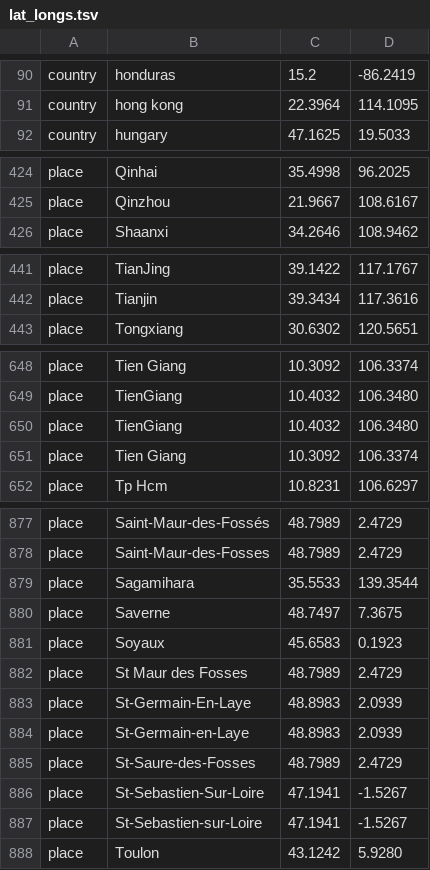
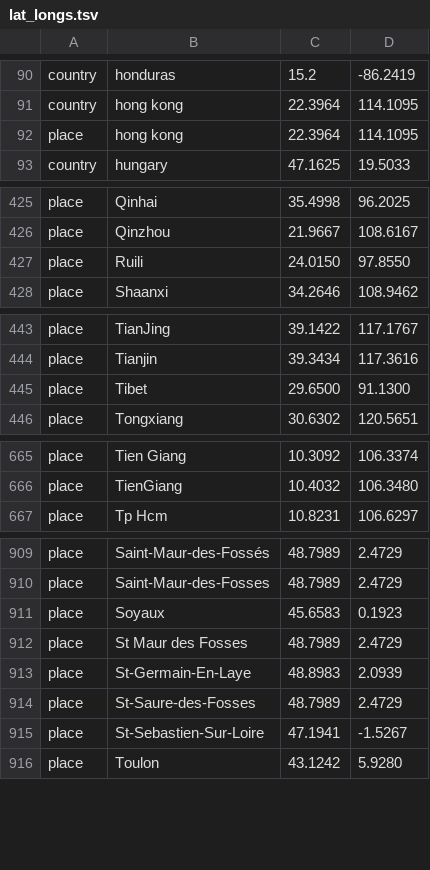
Before and after one commit to hodcroftlab/coxsackievirus_a6, a TSV file: config/lat_longs.tsv, drawn as a sheet; only a part is shown, gaps mark what is left out; removed rows and columns are numbered as before the commit, all else as after; the diff covers the shown part only; the diff names each change by its address in the sheet, - before the commit and + after, or states it on an @@ line.

```diff
--- a/config/lat_longs.tsv
+++ b/config/lat_longs.tsv
+row 92: place | hong kong | 22.3964 | 114.1095
+row 427: place | Ruili | 24.0150 | 97.8550
+row 445: place | Tibet | 29.6500 | 91.1300
-row 650: place | TienGiang | 10.4032 | 106.3480
-row 651: place | Tien Giang | 10.3092 | 106.3374
-row 879: place | Sagamihara | 35.5533 | 139.3544
-row 880: place | Saverne | 48.7497 | 7.3675
-row 884: place | St-Germain-en-Laye | 48.8983 | 2.0939
-row 887: place | St-Sebastien-sur-Loire | 47.1941 | -1.5267
```
Also changed, not shown: 33 added rows, 2 removed rows, 8 moved rows and 5 edited cells elsewhere in this file, vp1/config/clades_genome.tsv, whole_genome/config/clades_genome.tsv, 25 other files.
